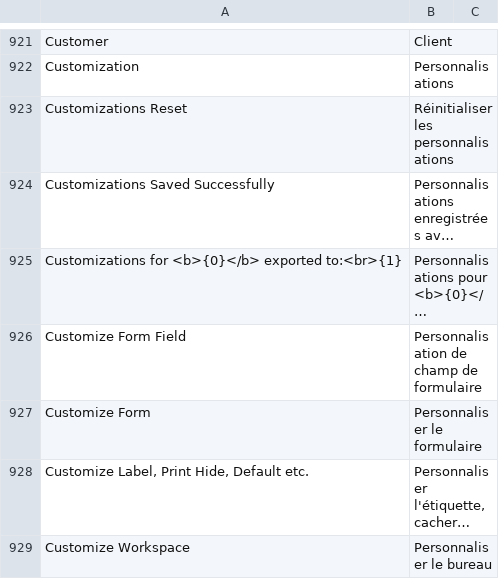
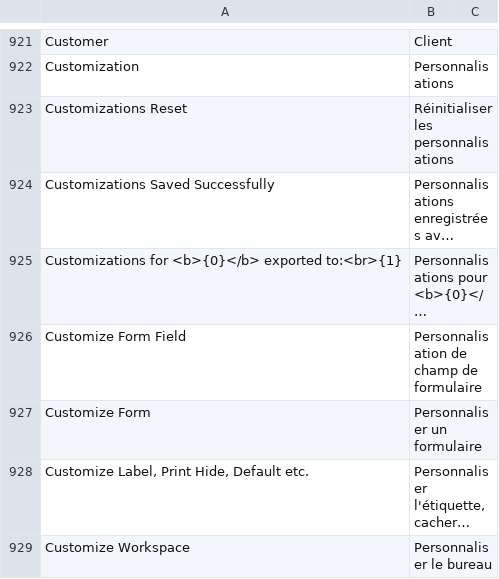
Before and after one commit to noec764/frappe, a CSV file: frappe/translations/fr.csv, drawn as a sheet; only a part is shown, gaps mark what is left out; long unchanged cells end in …; the diff covers the shown part only; the diff names each change by its address in the sheet, - before the commit and + after, or states it on an @@ line.

Commit message:
fix: Translations

```diff
--- a/frappe/translations/fr.csv
+++ b/frappe/translations/fr.csv
-B927: Personnaliser le formulaire
+B927: Personnaliser un formulaire
```
Also changed, not shown: 3 edited cells elsewhere in this file, 3 other files.
